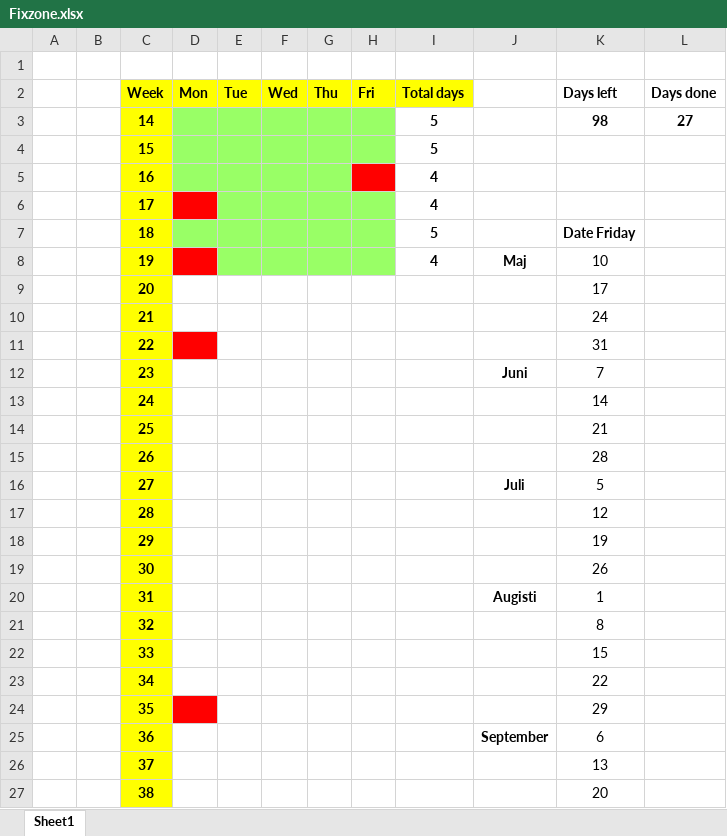
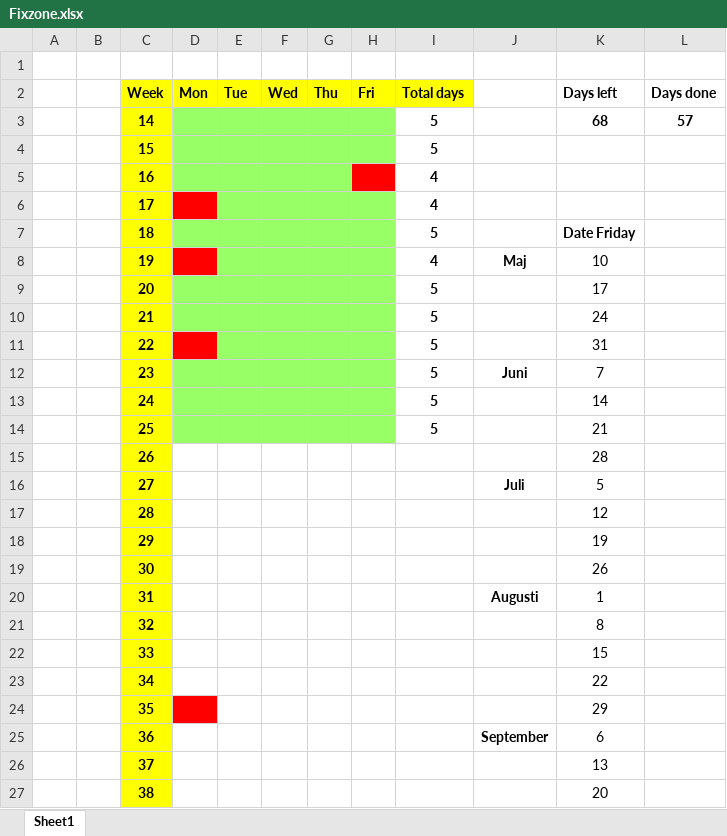
Before and after one commit to cjonasl/Leander, an Excel workbook: Administration/Fixzone.xlsx, sheet Sheet1, drawn as a sheet; only a part is shown; values as stored, in another font and other column widths than the file's, no borders; the diff names each change by its address in the sheet, - before the commit and + after, or states it on an @@ line.

```diff
--- a/Administration/Fixzone.xlsx (sheet Sheet1)
+++ b/Administration/Fixzone.xlsx (sheet Sheet1)
-K3 (Days left): 98
+K3 (Days left): 68
-L3 (Days done): 27
+L3 (Days done): 57
-D9:H10 fill: none
+D9:H10 fill: #99FF66
-I9:I14 (Total days): (empty)
+I9:I14 (Total days): 5
-E11:H11 fill: none
+E11:H11 fill: #99FF66
-D12:H14 fill: none
+D12:H14 fill: #99FF66
-J20: Augisti
+J20: Augusti
```
Also changed, not shown: 7 other files.
